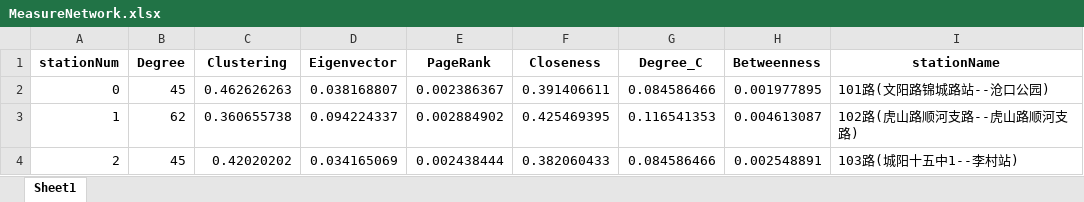
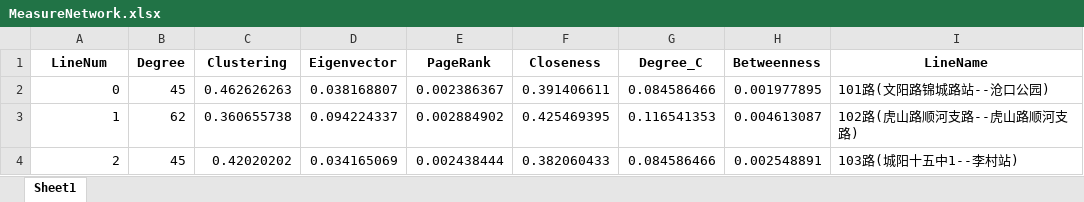
Before and after one commit to Heli0sk/2022DataScienceComplexNetworks, an Excel workbook: results/MeasureNetwork.xlsx, sheet Sheet1, drawn as a sheet; only a part is shown; values as stored, in another font and other column widths than the file's, no borders; the diff names each change by its address in the sheet, - before the commit and + after, or states it on an @@ line.

```diff
--- a/results/MeasureNetwork.xlsx (sheet Sheet1)
+++ b/results/MeasureNetwork.xlsx (sheet Sheet1)
-A1: stationNum
+A1: LineNum
-I1: stationName
+I1: LineName
```
Also changed, not shown: 4 other files.
